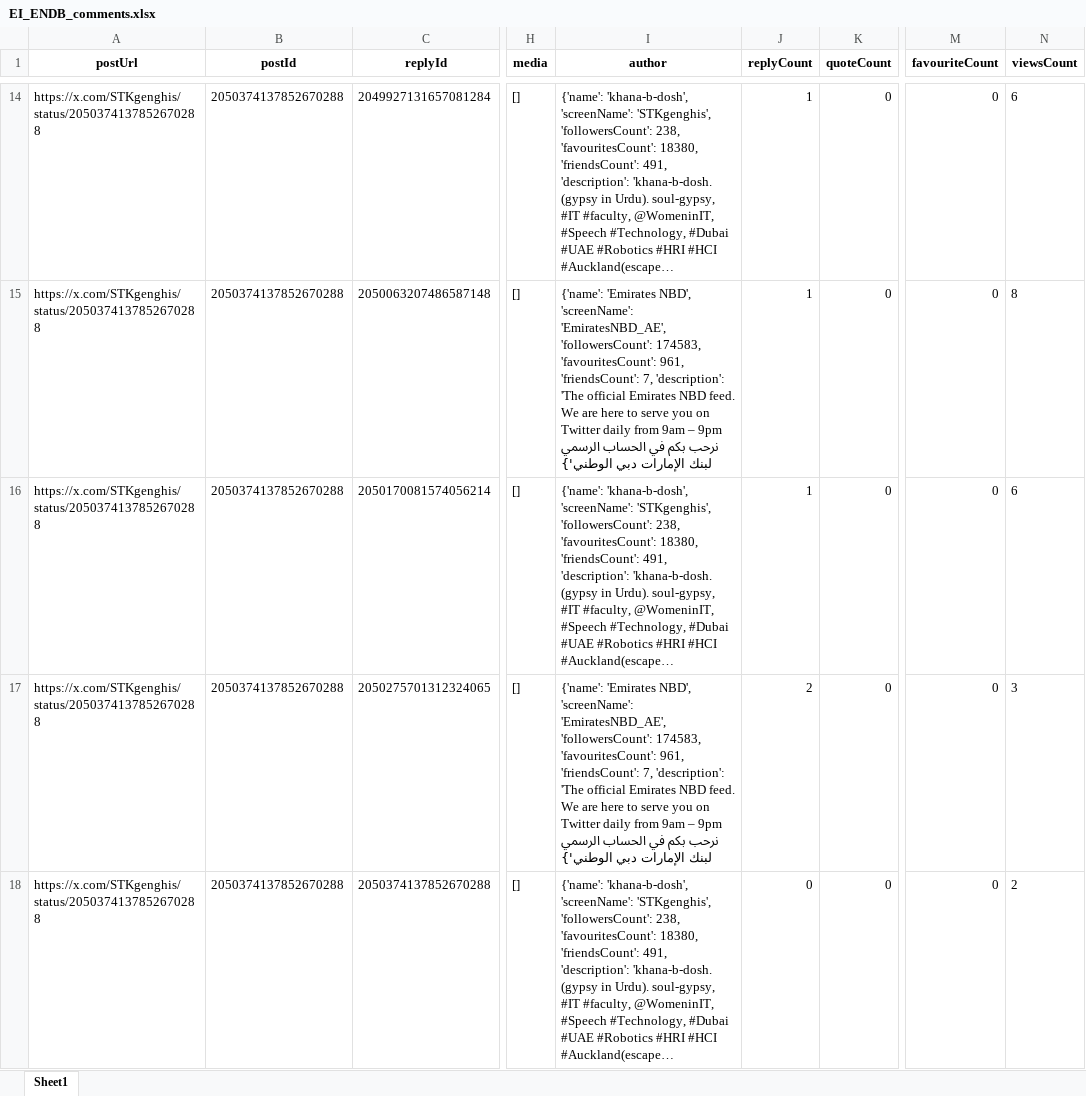
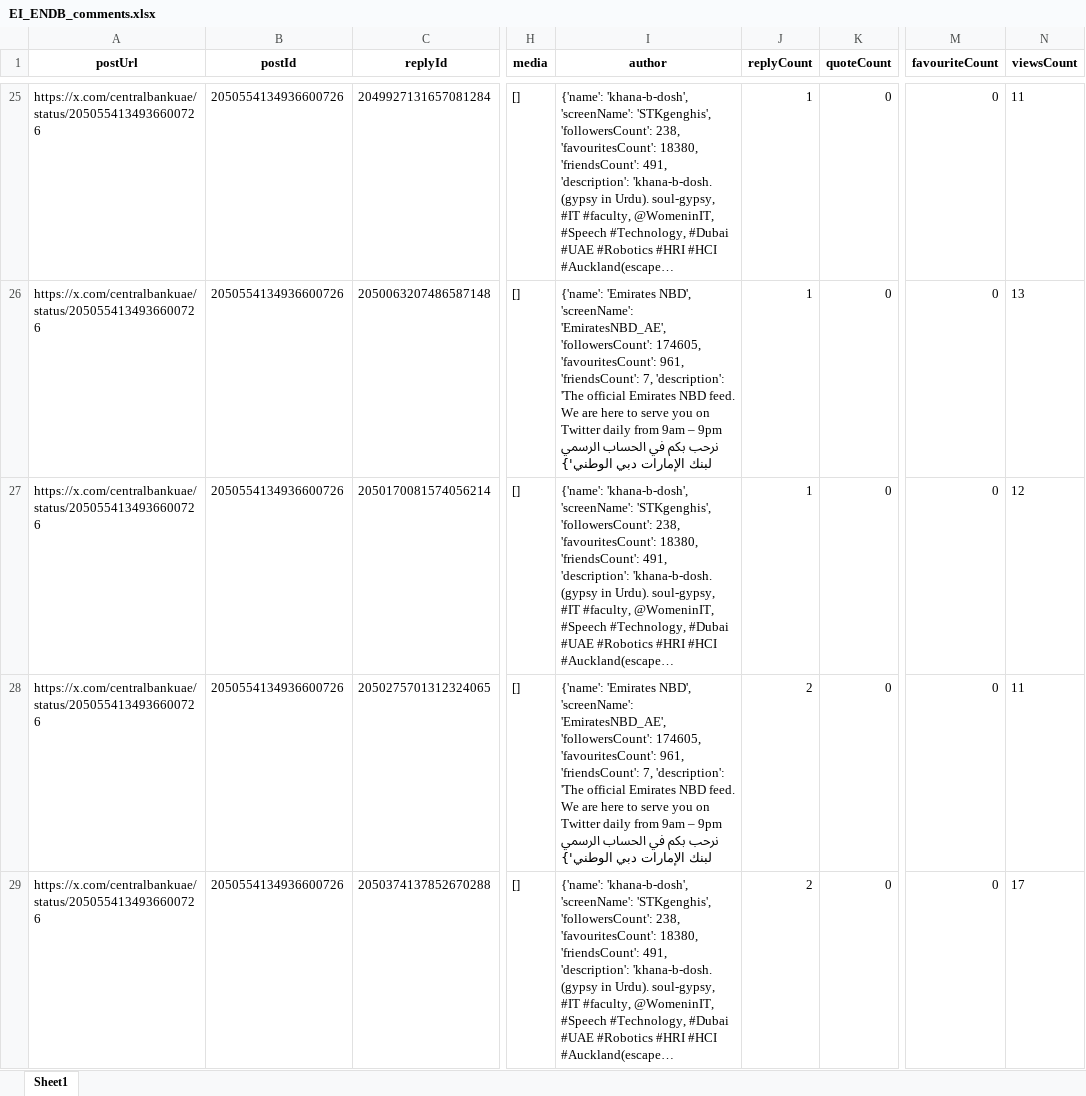
Before and after one commit to felixabraham670706/socialmedia, an Excel workbook: EI_ENDB_comments.xlsx, sheet Sheet1, drawn as a sheet; only a part is shown, gaps mark what is left out; long unchanged cells end in …; values as stored, in another font and other column widths than the file's, no borders; addresses are those after the commit; the diff covers the shown part only; the diff names each change by its address in the sheet, - before the commit and + after, or states it on an @@ line.

```diff
--- a/EI_ENDB_comments.xlsx (sheet Sheet1)
+++ b/EI_ENDB_comments.xlsx (sheet Sheet1)
-A25:A29 (postUrl): https://x.com/STKgenghis/status/2050374137852670288
+A25:A29 (postUrl): https://x.com/centralbankuae/status/2050554134936600726
-B25:B29 (postId): 2050374137852670288
+B25:B29 (postId): 2050554134936600726
-N25 (viewsCount): 6
+N25 (viewsCount): 11
-I26 (author): …'EmiratesNBD_AE', 'followersCount': 174583, 'favouritesCount': 961,…
+I26 (author): …'EmiratesNBD_AE', 'followersCount': 174605, 'favouritesCount': 961,…
-N26 (viewsCount): 8
+N26 (viewsCount): 13
-N27 (viewsCount): 6
+N27 (viewsCount): 12
-I28 (author): …'EmiratesNBD_AE', 'followersCount': 174583, 'favouritesCount': 961,…
+I28 (author): …'EmiratesNBD_AE', 'followersCount': 174605, 'favouritesCount': 961,…
-N28 (viewsCount): 3
+N28 (viewsCount): 11
-J29 (replyCount): 0
+J29 (replyCount): 2
-N29 (viewsCount): 2
+N29 (viewsCount): 17
```
Also changed, not shown: 28 added rows, 54 removed rows and 52 edited cells elsewhere in this sheet, EI_ENBD_3post.xlsx, EI_tweet.xlsx, 9 other files.
